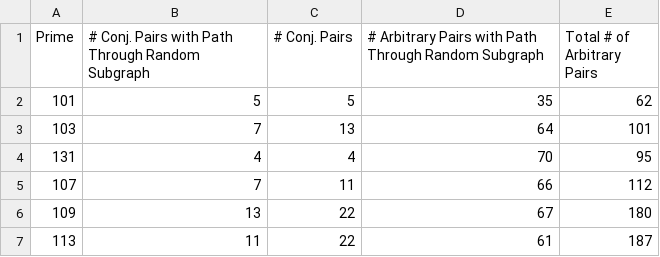
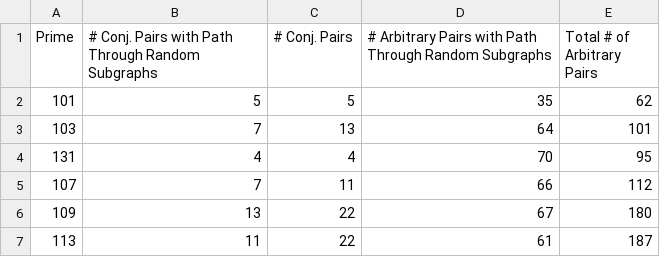
Before and after one commit to krstnmnlsn/Adventures-in-Supersingularland-Data, a CSV file: Pairs Through a Random Subgraph.csv, drawn as a sheet; only a part is shown.

Commit message:
Update Pairs Through a Random Subgraph.csv

```diff
--- a/Pairs Through a Random Subgraph.csv
+++ b/Pairs Through a Random Subgraph.csv
@@ -1,2 +1,2 @@
-Prime, # Conj. Pairs with Path Through Random Subgraph, # Conj. Pairs, # Arbitrary Pairs with Path Through Random Subgraph, Total # of Arbitrary Pairs
+Prime, # Conj. Pairs with Path Through Random Subgraphs, # Conj. Pairs, # Arbitrary Pairs with Path Through Random Subgraphs, Total # of Arbitrary Pairs
 101, 5, 5, 35, 62
```
